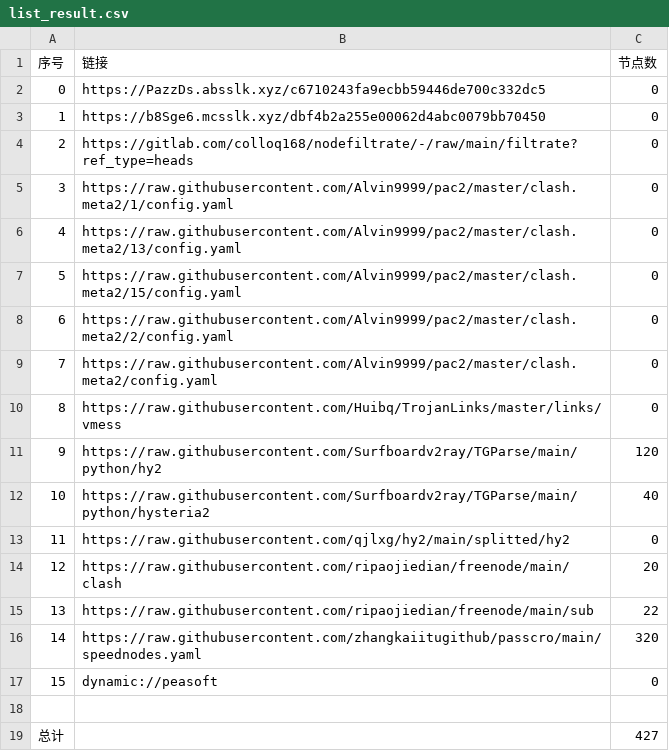
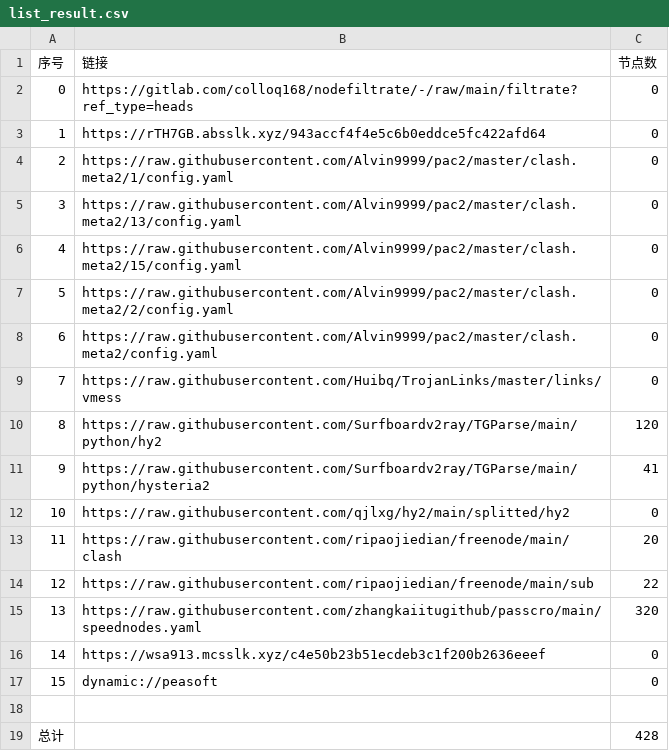
Before and after one commit to hicass-1102/AutoMergePublicNodes, a CSV file: list_result.csv, drawn as a sheet; removed rows and columns are numbered as before the commit, all else as after; the diff names each change by its address in the sheet, - before the commit and + after, or states it on an @@ line.

```diff
--- a/list_result.csv
+++ b/list_result.csv
-row 2: 0 | https://PazzDs.absslk.xyz/c6710243fa9ecbb59446de700c332dc5 | 0
-row 3: 1 | https://b8Sge6.mcsslk.xyz/dbf4b2a255e00062d4abc0079bb70450 | 0
@@ column A (序号) renumbered between rows 2 and 15 @@
+row 3: 1 | https://rTH7GB.absslk.xyz/943accf4f4e5c6b0eddce5fc422afd64 | 0
-C11 (节点数): 40
+C11 (节点数): 41
+row 16: 14 | https://wsa913.mcsslk.xyz/c4e50b23b51ecdeb3c1f200b2636eeef | 0
-C19 (节点数): 427
+C19 (节点数): 428
```
Also changed, not shown: 23 other files.
